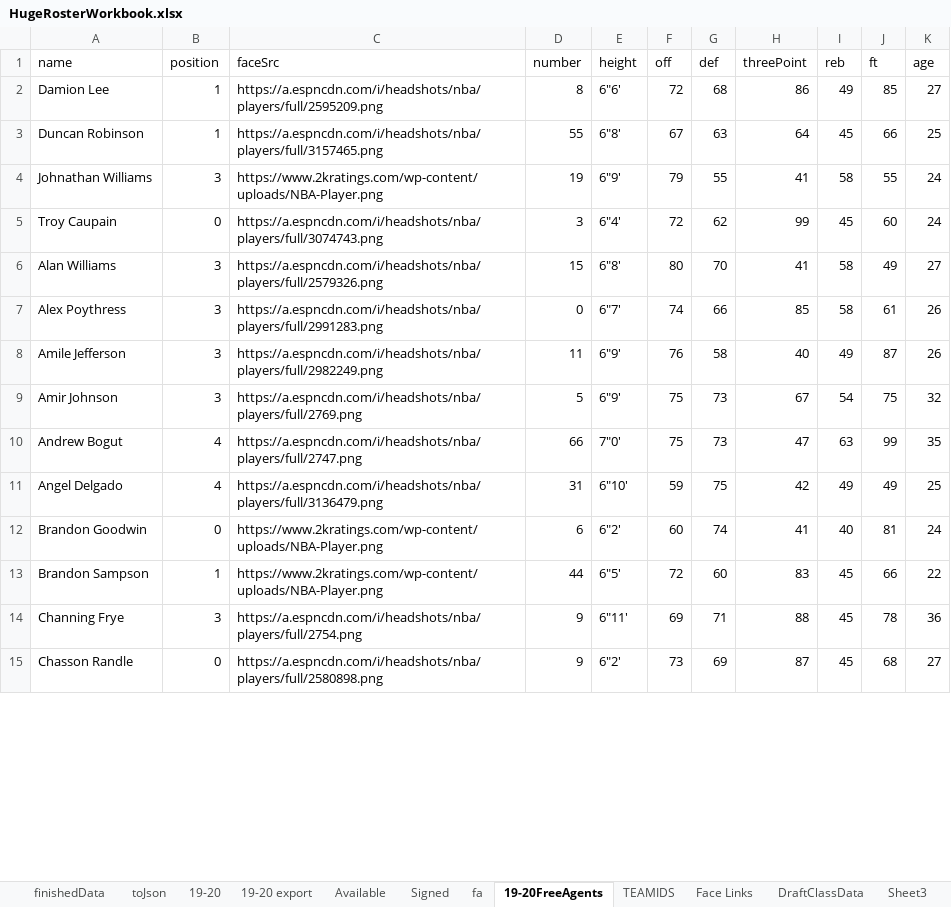
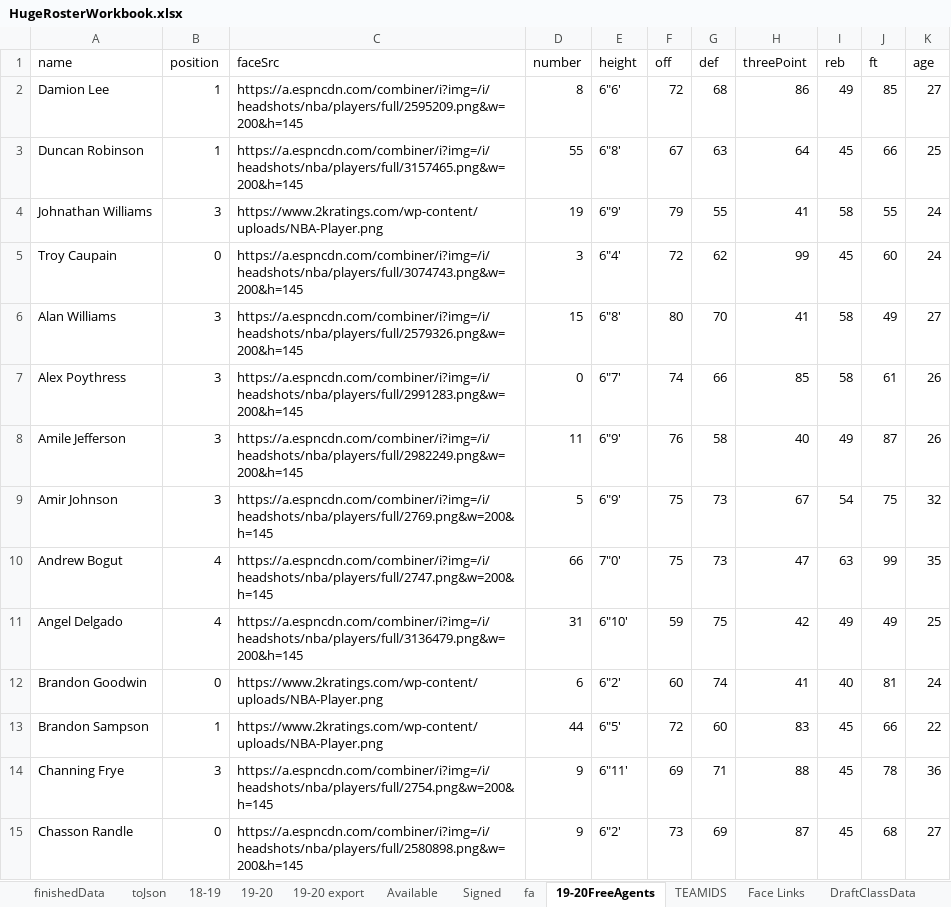
Before and after one commit to cbanfiel/Basketball-GM-2020-Rosters, an Excel workbook: HugeRosterWorkbook.xlsx, sheet 19-20FreeAgents, drawn as a sheet; only a part is shown; values as stored, in another font and other column widths than the file's, no borders; the diff covers the shown part only; the diff names each change by its address in the sheet, - before the commit and + after, or states it on an @@ line.

```diff
--- a/HugeRosterWorkbook.xlsx (sheet 19-20FreeAgents)
+++ b/HugeRosterWorkbook.xlsx (sheet 19-20FreeAgents)
-C2 (faceSrc): https://a.espncdn.com/i/headshots/nba/players/full/2595209.png
+C2 (faceSrc): https://a.espncdn.com/combiner/i?img=/i/headshots/nba/players/full/2595209.png&w=200&h=145
-C3 (faceSrc): https://a.espncdn.com/i/headshots/nba/players/full/3157465.png
+C3 (faceSrc): https://a.espncdn.com/combiner/i?img=/i/headshots/nba/players/full/3157465.png&w=200&h=145
-C5 (faceSrc): https://a.espncdn.com/i/headshots/nba/players/full/3074743.png
+C5 (faceSrc): https://a.espncdn.com/combiner/i?img=/i/headshots/nba/players/full/3074743.png&w=200&h=145
-C6 (faceSrc): https://a.espncdn.com/i/headshots/nba/players/full/2579326.png
+C6 (faceSrc): https://a.espncdn.com/combiner/i?img=/i/headshots/nba/players/full/2579326.png&w=200&h=145
-C7 (faceSrc): https://a.espncdn.com/i/headshots/nba/players/full/2991283.png
+C7 (faceSrc): https://a.espncdn.com/combiner/i?img=/i/headshots/nba/players/full/2991283.png&w=200&h=145
-C8 (faceSrc): https://a.espncdn.com/i/headshots/nba/players/full/2982249.png
+C8 (faceSrc): https://a.espncdn.com/combiner/i?img=/i/headshots/nba/players/full/2982249.png&w=200&h=145
-C9 (faceSrc): https://a.espncdn.com/i/headshots/nba/players/full/2769.png
+C9 (faceSrc): https://a.espncdn.com/combiner/i?img=/i/headshots/nba/players/full/2769.png&w=200&h=145
-C10 (faceSrc): https://a.espncdn.com/i/headshots/nba/players/full/2747.png
+C10 (faceSrc): https://a.espncdn.com/combiner/i?img=/i/headshots/nba/players/full/2747.png&w=200&h=145
-C11 (faceSrc): https://a.espncdn.com/i/headshots/nba/players/full/3136479.png
+C11 (faceSrc): https://a.espncdn.com/combiner/i?img=/i/headshots/nba/players/full/3136479.png&w=200&h=145
-C14 (faceSrc): https://a.espncdn.com/i/headshots/nba/players/full/2754.png
+C14 (faceSrc): https://a.espncdn.com/combiner/i?img=/i/headshots/nba/players/full/2754.png&w=200&h=145
-C15 (faceSrc): https://a.espncdn.com/i/headshots/nba/players/full/2580898.png
+C15 (faceSrc): https://a.espncdn.com/combiner/i?img=/i/headshots/nba/players/full/2580898.png&w=200&h=145
```
Also changed, not shown: 69 edited cells and cell formats elsewhere in this sheet, sheet finishedData, sheet 18-19, sheet 19-20 export, other sheet tabs, 6 other files.
